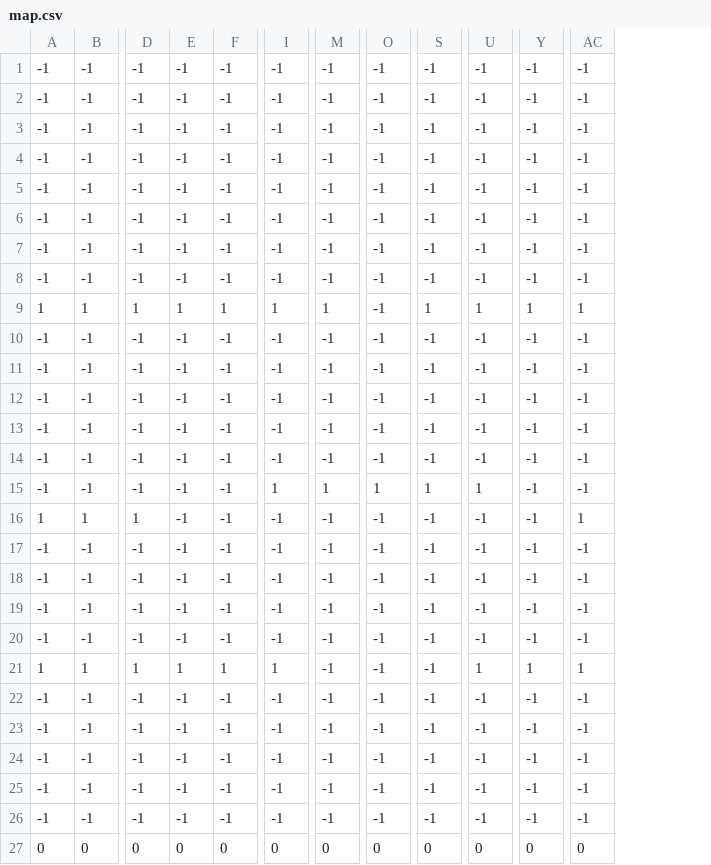
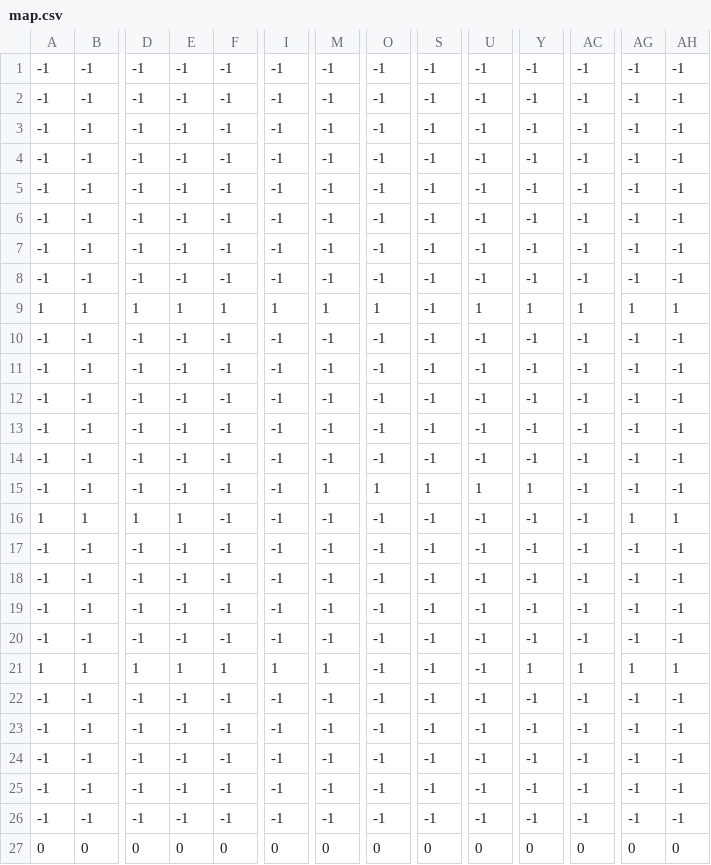
Before and after one commit to yugiry/famirycomputer, a CSV file: famicon/famicon/map/map.csv, drawn as a sheet; only a part is shown, gaps mark what is left out; the diff names each change by its address in the sheet, - before the commit and + after, or states it on an @@ line.

```diff
--- a/famicon/famicon/map/map.csv
+++ b/famicon/famicon/map/map.csv
+column AG, rows 1-27: -1 | -1 | -1 | -1 | -1 | -1 | -1 | -1 | 1 | -1 | -1 | -1 | -1 | -1 | -1 | 1 | -1 | -1 | -1 | -1 | 1 | -1 | -1 | -1 | -1 | -1 | 0
+column AH, rows 1-27: -1 | -1 | -1 | -1 | -1 | -1 | -1 | -1 | 1 | -1 | -1 | -1 | -1 | -1 | -1 | 1 | -1 | -1 | -1 | -1 | 1 | -1 | -1 | -1 | -1 | -1 | 0
-O9: -1
+O9: 1
-S9: 1
+S9: -1
-I15: 1
+I15: -1
-Y15: -1
+Y15: 1
-E16: -1
+E16: 1
-AC16: 1
+AC16: -1
-M21: -1
+M21: 1
-U21: 1
+U21: -1
```
Also changed, not shown: 25 other files.
